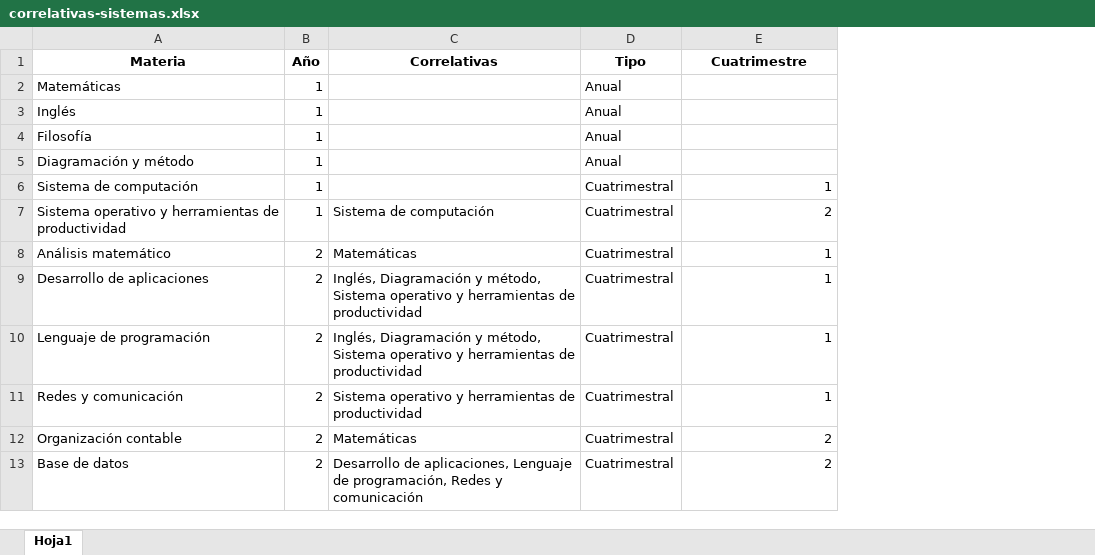
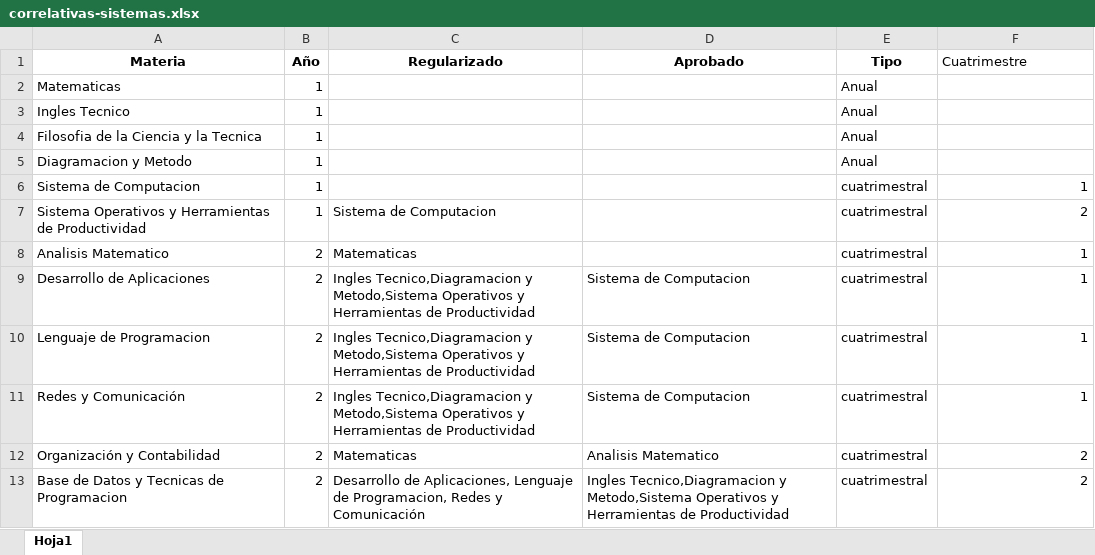
Before and after one commit to Waidelich24/Isipp1206web, an Excel workbook: public/correlativas/correlativas-sistemas.xlsx, sheet Hoja1, drawn as a sheet; only a part is shown; values as stored, in another font and other column widths than the file's, no borders; removed rows and columns are numbered as before the commit, all else as after; the diff covers the shown part only; the diff names each change by its address in the sheet, - before the commit and + after, or states it on an @@ line.

```diff
--- a/public/correlativas/correlativas-sistemas.xlsx (sheet Hoja1)
+++ b/public/correlativas/correlativas-sistemas.xlsx (sheet Hoja1)
-column C (Correlativas), rows 7-13: Sistema de computación | Matemáticas | Inglés, Diagramación y método, Sistema operativo y herramientas de productividad | Inglés, Diagramación y método, Sistema operativo y herramientas de productividad | Sistema operativo y herramientas de productividad | Matemáticas | Desarrollo de aplicaciones, Lenguaje de programación, Redes y comunicación
+column C (Regularizado), rows 7-13: Sistema de Computacion | Matematicas | Ingles Tecnico,Diagramacion y Metodo,Sistema Operativos y Herramientas de Productividad | Ingles Tecnico,Diagramacion y Metodo,Sistema Operativos y Herramientas de Productividad | Ingles Tecnico,Diagramacion y Metodo,Sistema Operativos y Herramientas de Productividad | Matematicas | Desarrollo de Aplicaciones, Lenguaje de Programacion, Redes y Comunicación
+column D (Aprobado), rows 9-13: Sistema de Computacion | Sistema de Computacion | Sistema de Computacion | Analisis Matematico | Ingles Tecnico,Diagramacion y Metodo,Sistema Operativos y Herramientas de Productividad
@@ F1 bold: on → off, alignment: center → left @@
-A2 (Materia): Matemáticas
+A2 (Materia): Matematicas
-A3 (Materia): Inglés
+A3 (Materia): Ingles Tecnico
-A4 (Materia): Filosofía
+A4 (Materia): Filosofia de la Ciencia y la Tecnica
-A5 (Materia): Diagramación y método
+A5 (Materia): Diagramacion y Metodo
-A6 (Materia): Sistema de computación
+A6 (Materia): Sistema de Computacion
-E6:E13 (Tipo): Cuatrimestral
+E6:E13 (Tipo): cuatrimestral
-A7 (Materia): Sistema operativo y herramientas de productividad
+A7 (Materia): Sistema Operativos y Herramientas de Productividad
-A8 (Materia): Análisis matemático
+A8 (Materia): Analisis Matematico
-A9 (Materia): Desarrollo de aplicaciones
+A9 (Materia): Desarrollo de Aplicaciones
-A10 (Materia): Lenguaje de programación
+A10 (Materia): Lenguaje de Programacion
-A11 (Materia): Redes y comunicación
+A11 (Materia): Redes y Comunicación
-A12 (Materia): Organización contable
+A12 (Materia): Organización y Contabilidad
-A13 (Materia): Base de datos
+A13 (Materia): Base de Datos y Tecnicas de Programacion
```
Also changed, not shown: 2 added rows, 2 removed rows and 9 edited cells elsewhere in this sheet, public/correlativas/correlativas-redes.xlsx, 35 other files.
